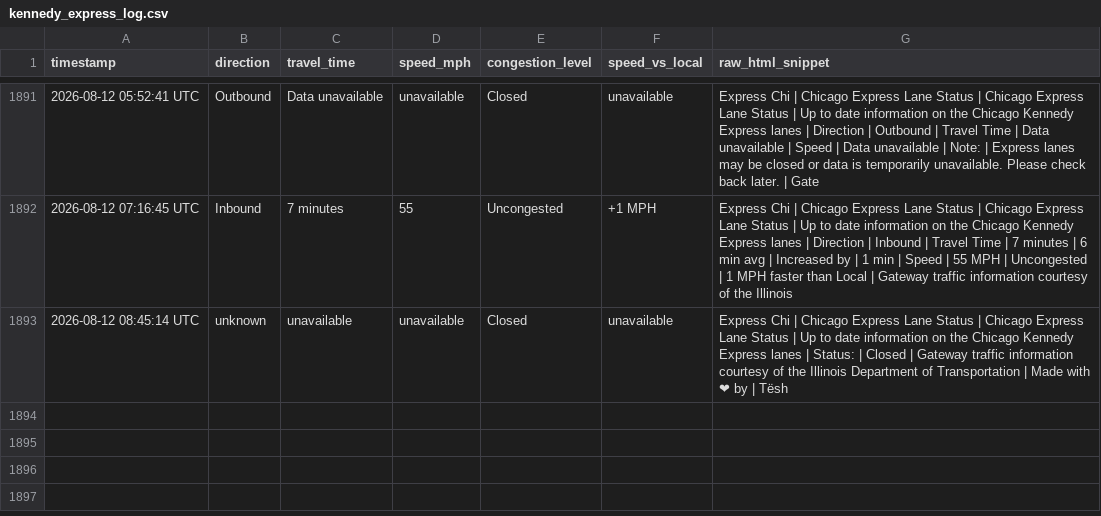
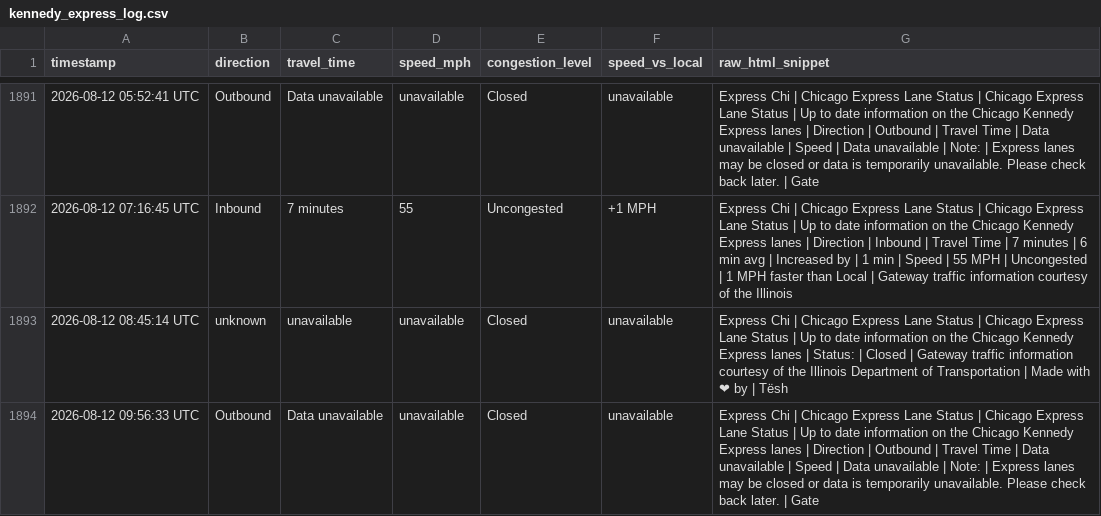
Before and after one commit to yvokino/kennedy-express-monitor, a CSV file: data/kennedy_express_log.csv, drawn as a sheet; only a part is shown, gaps mark what is left out; the diff names each change by its address in the sheet, - before the commit and + after, or states it on an @@ line.

```diff
--- a/data/kennedy_express_log.csv
+++ b/data/kennedy_express_log.csv
+row 1894: 2026-08-12 09:56:33 UTC | Outbound | Data unavailable | unavailable | Closed | unavailable | Express Chi | Chicago Express Lane Status | Chicago Express Lane Status | Up to date information on the Chicago Kennedy Express lanes | Direction | Outbound | Travel Time | Data unavailable | Speed | Data unavailable | Note: | Express lanes may be closed or data is temporarily unavailable. Please check back later. | Gate
```
